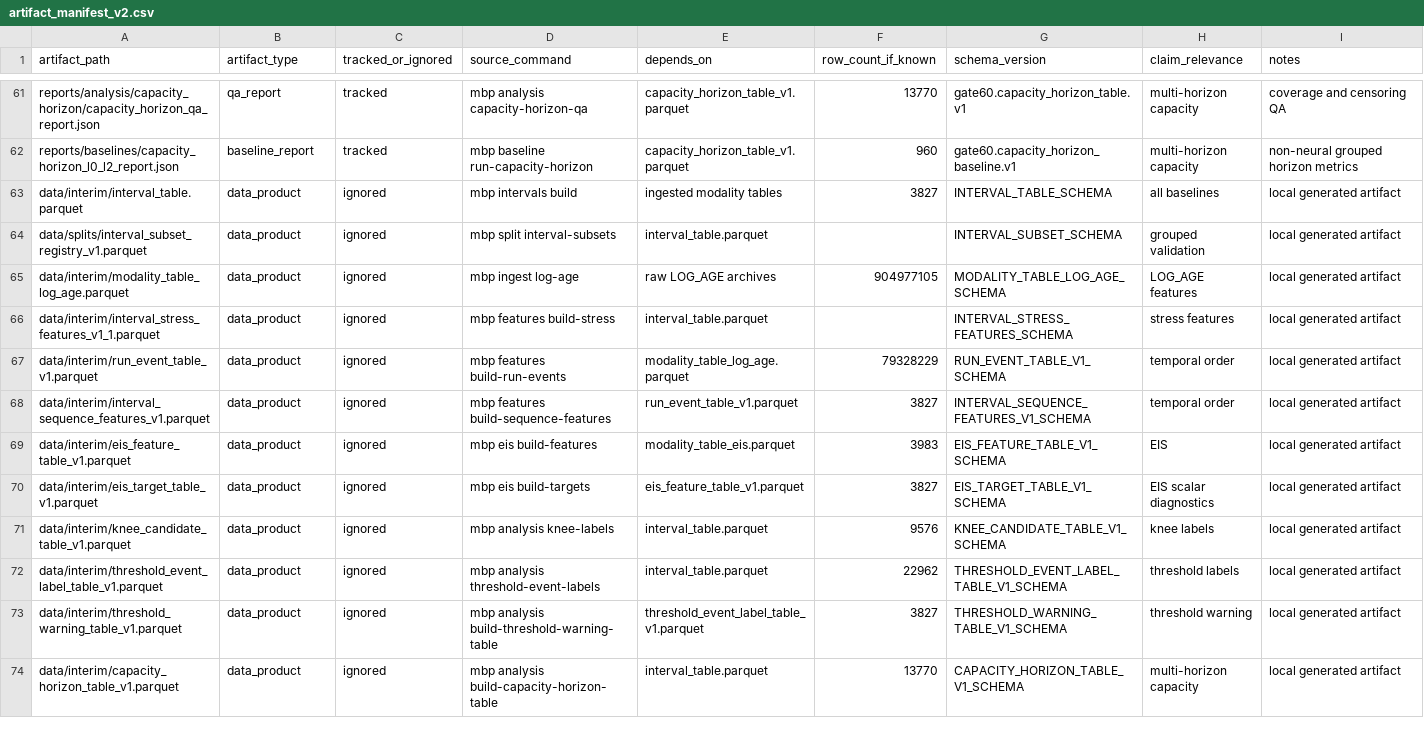
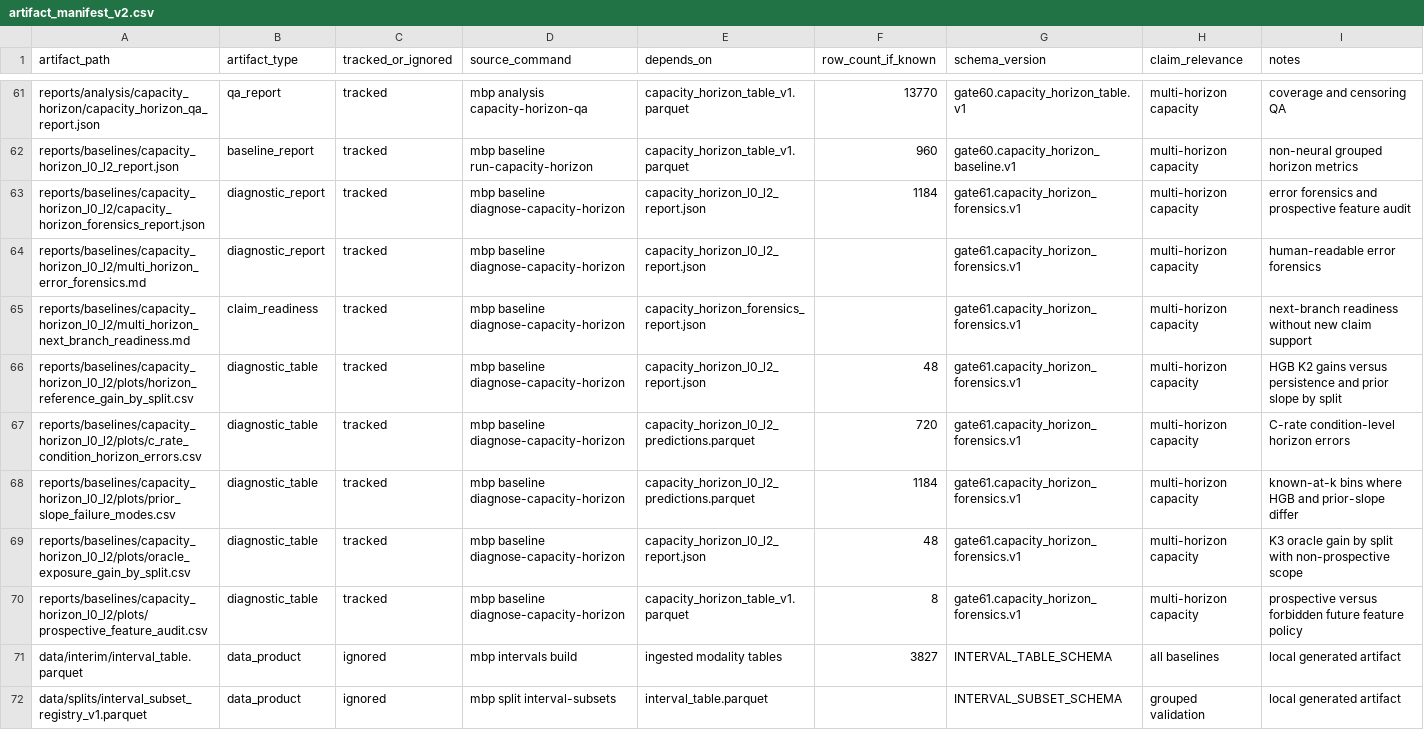
Before and after one commit to FZWINGEL/CBAT, a CSV file: reports/synthesis/artifact_manifest_v2.csv, drawn as a sheet; only a part is shown, gaps mark what is left out; the shorter side is filled out with more unchanged rows; the diff names each change by its address in the sheet, - before the commit and + after, or states it on an @@ line.

Commit message:
Add multi-horizon capacity forensics gate

```diff
--- a/reports/synthesis/artifact_manifest_v2.csv
+++ b/reports/synthesis/artifact_manifest_v2.csv
+row 63: reports/baselines/capacity_horizon_l0_l2/capacity_horizon_forensics_report.json | diagnostic_report | tracked | mbp baseline diagnose-capacity-horizon | capacity_horizon_l0_l2_report.json | 1184 | gate61.capacity_horizon_forensics.v1 | multi-horizon capacity | error forensics and prospective feature audit
+row 64: reports/baselines/capacity_horizon_l0_l2/multi_horizon_error_forensics.md | diagnostic_report | tracked | mbp baseline diagnose-capacity-horizon | capacity_horizon_l0_l2_report.json |  | gate61.capacity_horizon_forensics.v1 | multi-horizon capacity | human-readable error forensics
+row 65: reports/baselines/capacity_horizon_l0_l2/multi_horizon_next_branch_readiness.md | claim_readiness | tracked | mbp baseline diagnose-capacity-horizon | capacity_horizon_forensics_report.json |  | gate61.capacity_horizon_forensics.v1 | multi-horizon capacity | next-branch readiness without new claim support
+row 66: reports/baselines/capacity_horizon_l0_l2/plots/horizon_reference_gain_by_split.csv | diagnostic_table | tracked | mbp baseline diagnose-capacity-horizon | capacity_horizon_l0_l2_report.json | 48 | gate61.capacity_horizon_forensics.v1 | multi-horizon capacity | HGB K2 gains versus persistence and prior slope by split
+row 67: reports/baselines/capacity_horizon_l0_l2/plots/c_rate_condition_horizon_errors.csv | diagnostic_table | tracked | mbp baseline diagnose-capacity-horizon | capacity_horizon_l0_l2_predictions.parquet | 720 | gate61.capacity_horizon_forensics.v1 | multi-horizon capacity | C-rate condition-level horizon errors
+row 68: reports/baselines/capacity_horizon_l0_l2/plots/prior_slope_failure_modes.csv | diagnostic_table | tracked | mbp baseline diagnose-capacity-horizon | capacity_horizon_l0_l2_predictions.parquet | 1184 | gate61.capacity_horizon_forensics.v1 | multi-horizon capacity | known-at-k bins where HGB and prior-slope differ
+row 69: reports/baselines/capacity_horizon_l0_l2/plots/oracle_exposure_gain_by_split.csv | diagnostic_table | tracked | mbp baseline diagnose-capacity-horizon | capacity_horizon_l0_l2_report.json | 48 | gate61.capacity_horizon_forensics.v1 | multi-horizon capacity | K3 oracle gain by split with non-prospective scope
+row 70: reports/baselines/capacity_horizon_l0_l2/plots/prospective_feature_audit.csv | diagnostic_table | tracked | mbp baseline diagnose-capacity-horizon | capacity_horizon_table_v1.parquet | 8 | gate61.capacity_horizon_forensics.v1 | multi-horizon capacity | prospective versus forbidden future feature policy
```
Also changed, not shown: reports/synthesis/main_project_claim_matrix_v2.csv, 25 other files.
